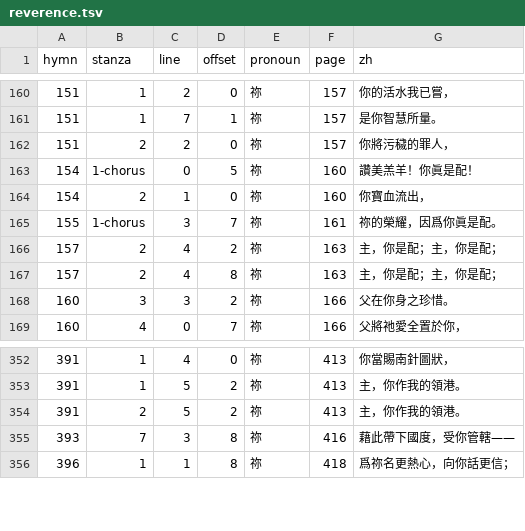
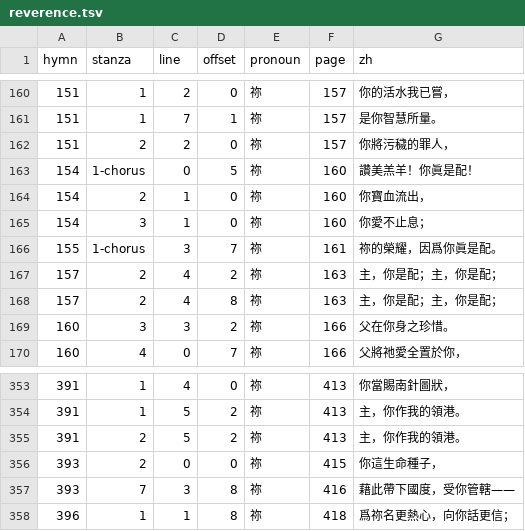
Before and after one commit to ickc/selected-hymns-and-songs, a TSV file: data/reverence.tsv, drawn as a sheet; only a part is shown, gaps mark what is left out.

Commit message:
Two more the layer misread, found by asking who a line addresses
A plain 你 that owns something the hymnal ascribes to God -- 祢愛, 祢名,
祢恩-- is worth a second look even when the English half says neither
Thou nor You. Eighty-nine lines qualify and two were wrong: 154's
祢愛不止息 under 'Canst not cease to love' and 393's 祢這生命種子 under
'Lord, You're the seed of life'.

The audit the other way found nothing: the five hymns where a lone 祢
sits among many 你 each print it, 452 included, where zh/474 sets
祢魂對外的門戶 of the believer's own soul.

```diff
--- a/data/reverence.tsv
+++ b/data/reverence.tsv
@@ -164,2 +164,3 @@ hymn	stanza	line	offset	pronoun	page	zh
 154	2	1	0	祢	160	你寶血流出，
+154	3	1	0	祢	160	你愛不止息；
 155	1-chorus	3	7	祢	161	祢的榮耀，因爲你眞是配。
@@ -354,2 +355,3 @@ hymn	stanza	line	offset	pronoun	page	zh
 391	2	5	2	祢	413	主，你作我的領港。
+393	2	0	0	祢	415	你這生命種子，
 393	7	3	8	祢	416	藉此帶下國度，受你管轄——
```
Also changed, not shown: 2 other files.
